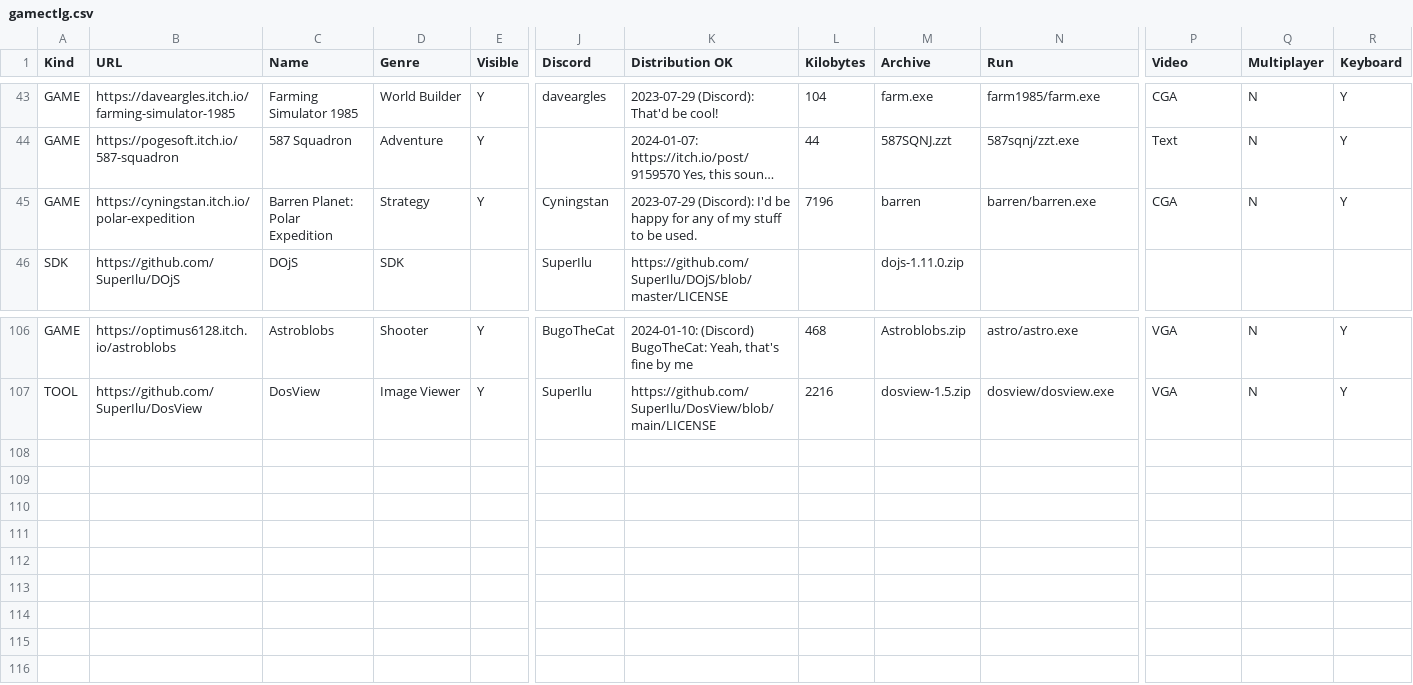
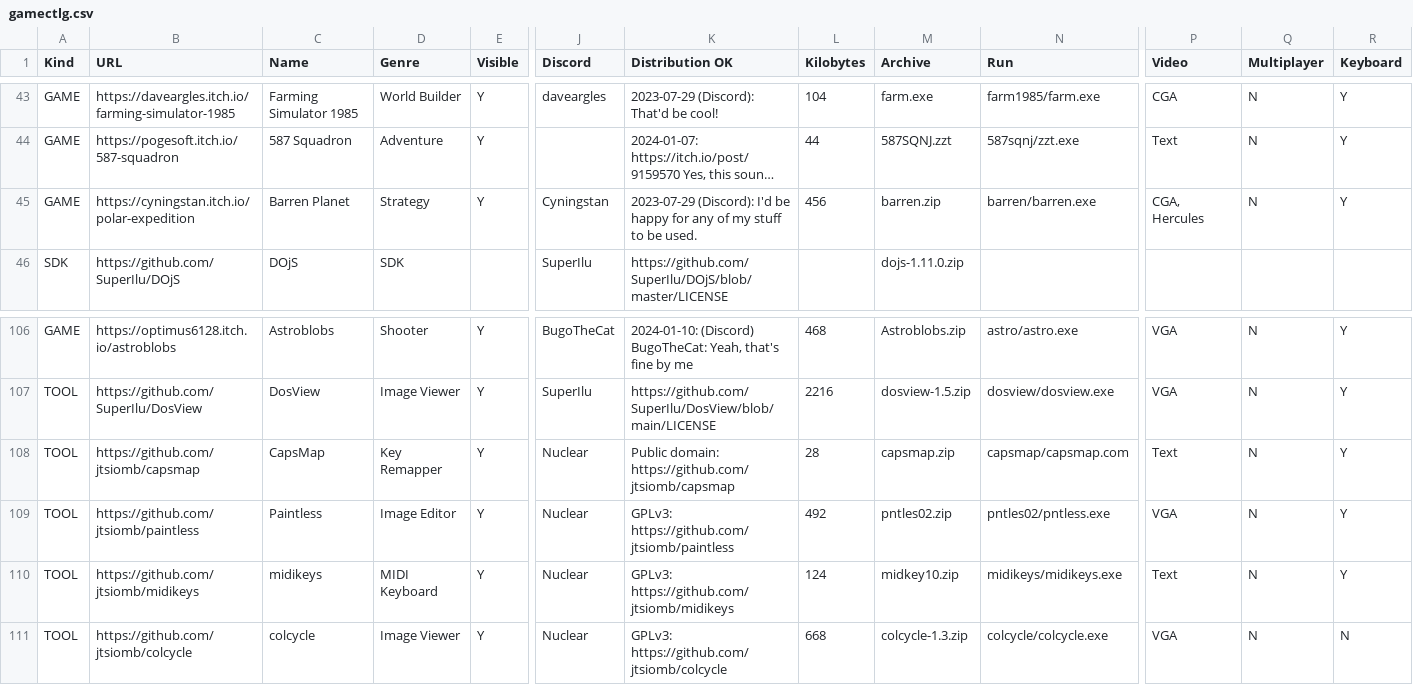
Before and after one commit to thp/dos-game-jam-demo-disc, a CSV file: catalog/gamectlg.csv, drawn as a sheet; only a part is shown, gaps mark what is left out; long unchanged cells end in …; rows hold the shown columns only; the diff names each change by its address in the sheet, - before the commit and + after, or states it on an @@ line.

Commit message:
Update Barren Planet + new Nuclear tools

```diff
--- a/catalog/gamectlg.csv
+++ b/catalog/gamectlg.csv
-C45 (Name): Barren Planet: Polar Expedition
+C45 (Name): Barren Planet
-L45 (Kilobytes): 7196
+L45 (Kilobytes): 456
-M45 (Archive): barren
+M45 (Archive): barren.zip
-P45 (Video): CGA
+P45 (Video): CGA, Hercules
+row 108: TOOL | https://github.com/jtsiomb/capsmap | CapsMap | Key Remapper | Y | Nuclear | Public domain: https://github.com/jtsiomb/capsmap | 28 | capsmap.zip | capsmap/capsmap.com | Text | N | Y
+row 109: TOOL | https://github.com/jtsiomb/paintless | Paintless | Image Editor | Y | Nuclear | GPLv3: https://github.com/jtsiomb/paintless | 492 | pntles02.zip | pntles02/pntless.exe | VGA | N | Y
+row 110: TOOL | https://github.com/jtsiomb/midikeys | midikeys | MIDI Keyboard | Y | Nuclear | GPLv3: https://github.com/jtsiomb/midikeys | 124 | midkey10.zip | midikeys/midikeys.exe | Text | N | Y
+row 111: TOOL | https://github.com/jtsiomb/colcycle | colcycle | Image Viewer | Y | Nuclear | GPLv3: https://github.com/jtsiomb/colcycle | 668 | colcycle-1.3.zip | colcycle/colcycle.exe | VGA | N | N
```
